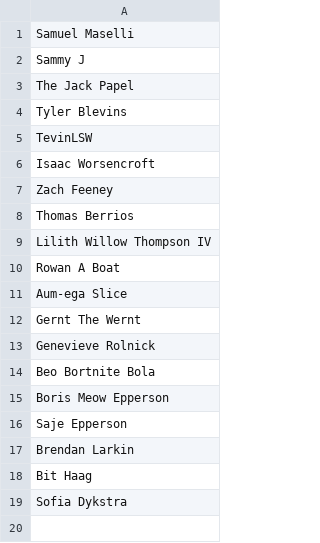
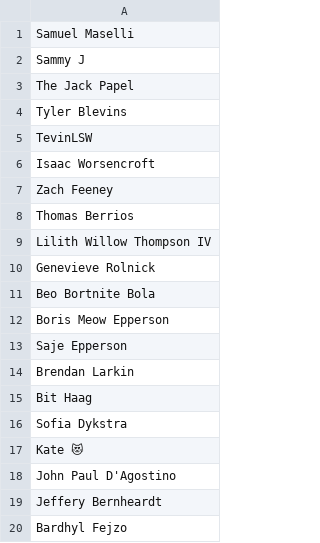
Before and after one commit to mafia-rust/mafia, a CSV file: server/resources/random_names/extra_names.csv, drawn as a sheet; removed rows and columns are numbered as before the commit, all else as after; the diff names each change by its address in the sheet, - before the commit and + after, or states it on an @@ line.

```diff
--- a/server/resources/random_names/extra_names.csv
+++ b/server/resources/random_names/extra_names.csv
-row 10: Rowan A Boat
-row 11: Aum-ega Slice
-row 12: Gernt The Wernt
+row 17: Kate 😻
+row 18: John Paul D'Agostino
+row 19: Jeffery Bernheardt
+row 20: Bardhyl Fejzo
```
Also changed, not shown: 9 other files.
